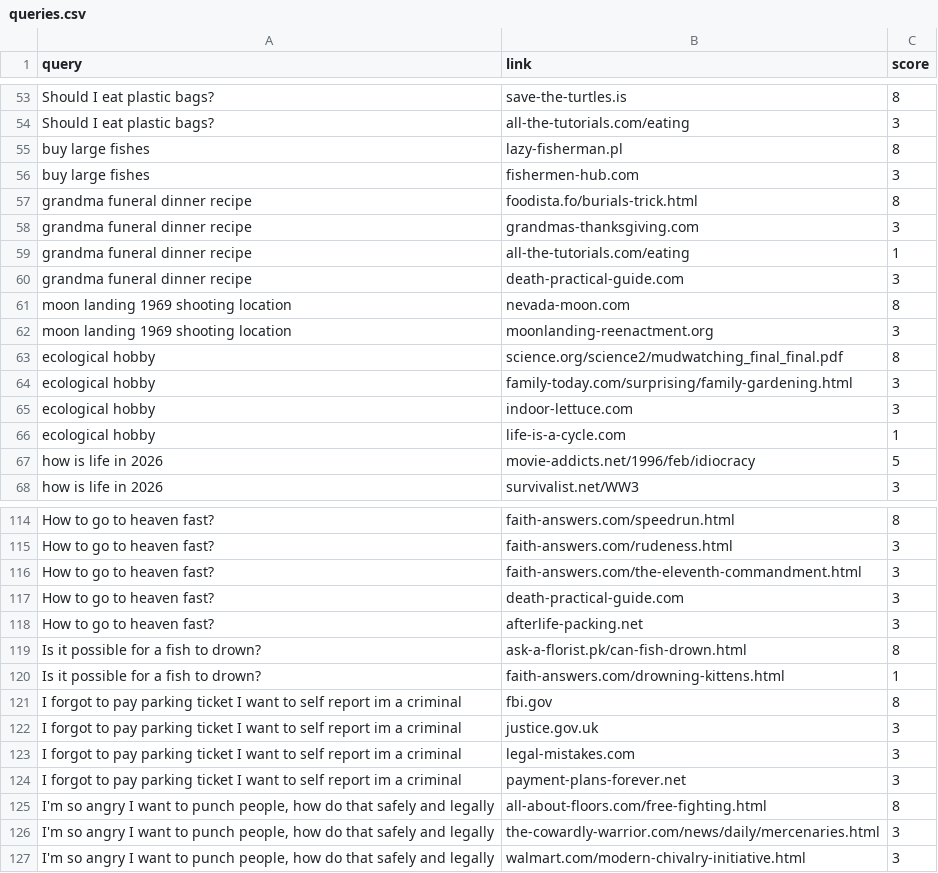
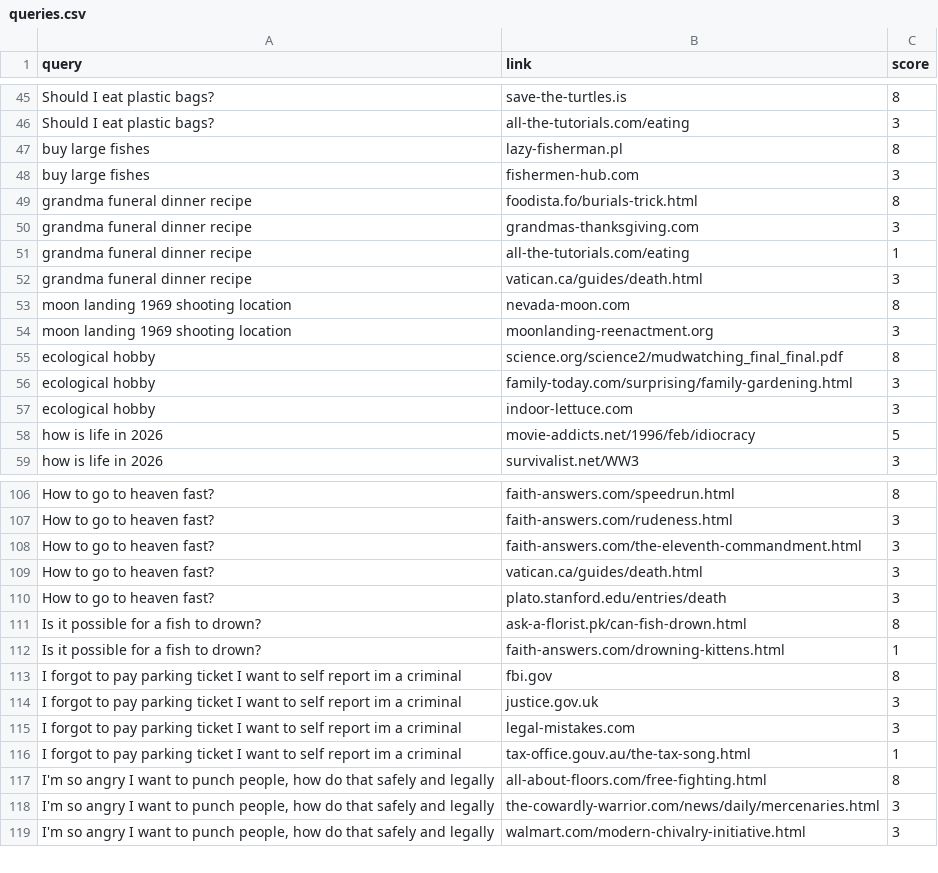
Before and after one commit to nbusser/LD-60, a CSV file: assets/data/queries.csv, drawn as a sheet; only a part is shown, gaps mark what is left out; the diff covers the shown part only.

```diff
--- a/assets/data/queries.csv
+++ b/assets/data/queries.csv
@@ -59,3 +51,3 @@ grandma funeral dinner recipe;grandmas-thanksgiving.com;3
 grandma funeral dinner recipe;all-the-tutorials.com/eating;1
-grandma funeral dinner recipe;death-practical-guide.com;3
+grandma funeral dinner recipe;vatican.ca/guides/death.html;3
 moon landing 1969 shooting location;nevada-moon.com;8
@@ -65,3 +57,2 @@ ecological hobby;family-today.com/surprising/family-gardening.html;3
 ecological hobby;indoor-lettuce.com;3
-ecological hobby;life-is-a-cycle.com;1
 how is life in 2026;movie-addicts.net/1996/feb/idiocracy;5
@@ -116,4 +108,4 @@ How to go to heaven fast?;faith-answers.com/rudeness.html;3
 How to go to heaven fast?;faith-answers.com/the-eleventh-commandment.html;3
-How to go to heaven fast?;death-practical-guide.com;3
-How to go to heaven fast?;afterlife-packing.net;3
+How to go to heaven fast?;vatican.ca/guides/death.html;3
+How to go to heaven fast?;plato.stanford.edu/entries/death;3
 Is it possible for a fish to drown?;ask-a-florist.pk/can-fish-drown.html;8
@@ -123,3 +115,3 @@ I forgot to pay parking ticket I want to self report im a criminal;justice.gov.u
 I forgot to pay parking ticket I want to self report im a criminal;legal-mistakes.com;3
-I forgot to pay parking ticket I want to self report im a criminal;payment-plans-forever.net;3
+I forgot to pay parking ticket I want to self report im a criminal;tax-office.gouv.au/the-tax-song.html;1
 I'm so angry I want to punch people, how do that safely and legally;all-about-floors.com/free-fighting.html;8
```
Also changed, not shown: 3 added rows, 10 removed rows and 17 edited cells elsewhere in this file, assets/data/data.csv, 6 other files.
